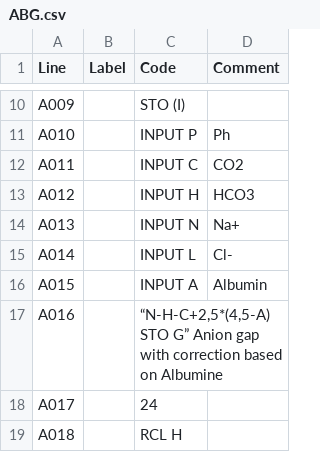
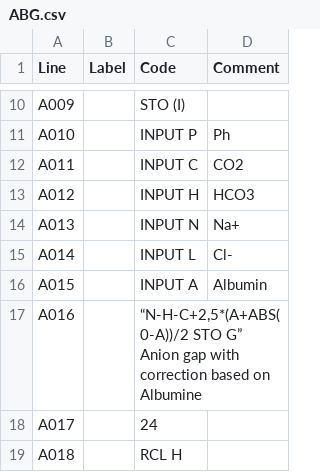
Before and after one commit to drmchris21/ABG-Calculator-HP35s, a CSV file: ABG.csv, drawn as a sheet; only a part is shown, gaps mark what is left out.

Commit message:
optimized albumin correction

```diff
--- a/ABG.csv
+++ b/ABG.csv
@@ -16,3 +16,3 @@ A014	        	INPUT L	Cl-
 A015		        INPUT A	Albumin
-A016    		“N-H-C+2,5*(4,5-A) STO G”       Anion gap with correction based on Albumine
+A016    		“N-H-C+2,5*(A+ABS(0-A))/2 STO G”       Anion gap with correction based on Albumine
 A017	        	24	
```
